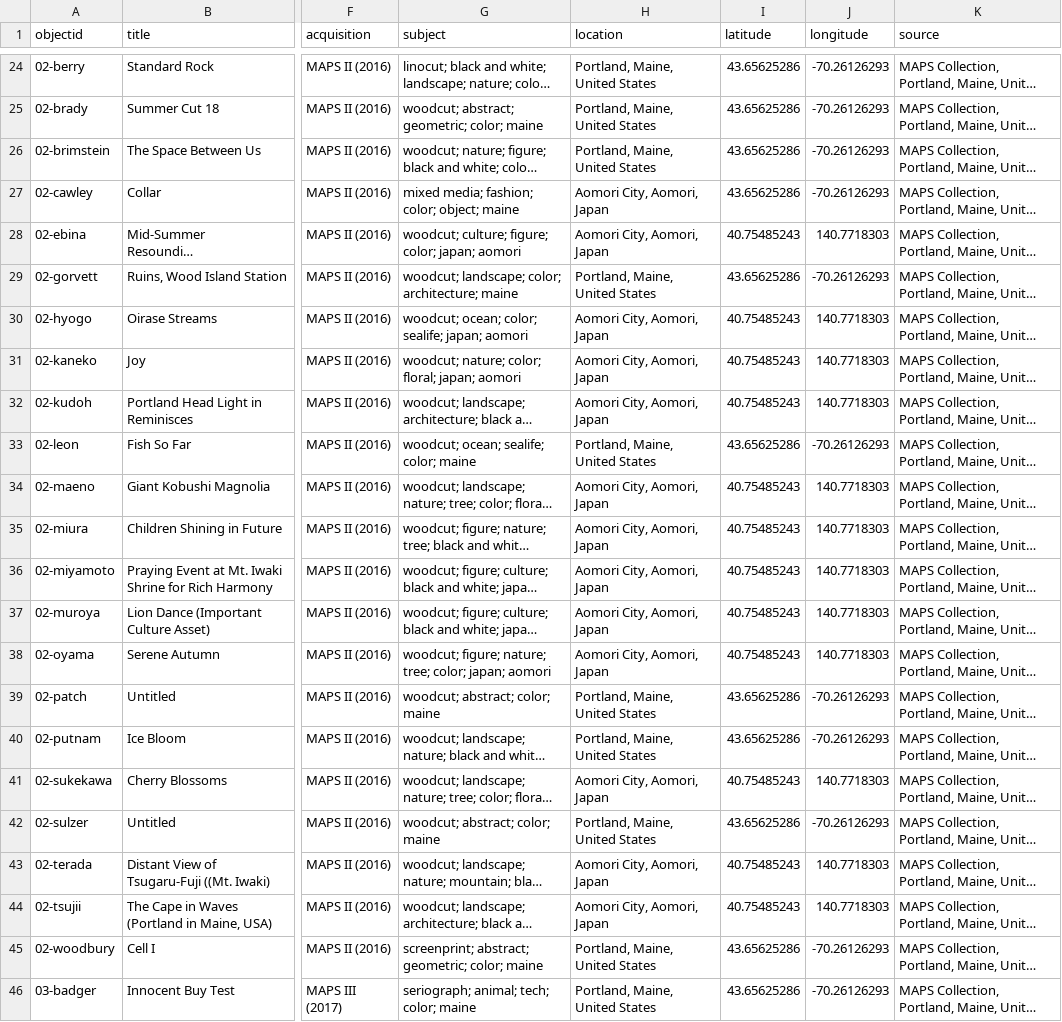
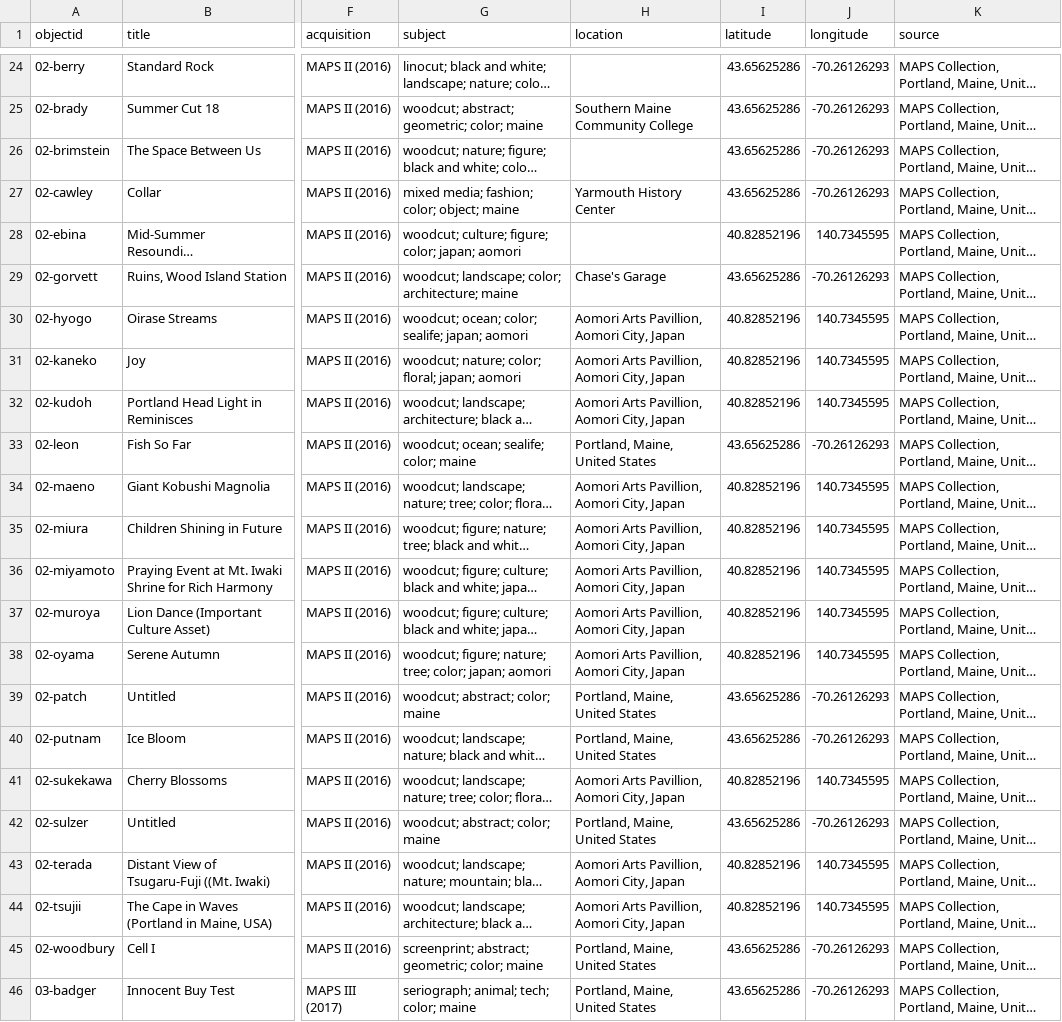
Before and after one commit to BriarPelletier/maps-archive, a CSV file: _data/mapsarchive-metadata1.csv, drawn as a sheet; only a part is shown, gaps mark what is left out; long unchanged cells end in …; the diff covers the shown part only; the diff names each change by its address in the sheet, - before the commit and + after, or states it on an @@ line.

```diff
--- a/_data/mapsarchive-metadata1.csv
+++ b/_data/mapsarchive-metadata1.csv
-H24 (location): Portland, Maine, United States
+H24 (location): (empty)
-H25 (location): Portland, Maine, United States
+H25 (location): Southern Maine Community College
-H26 (location): Portland, Maine, United States
+H26 (location): (empty)
-H27 (location): Aomori City, Aomori, Japan
+H27 (location): Yarmouth History Center
-H28 (location): Aomori City, Aomori, Japan
+H28 (location): (empty)
-I28 (latitude): 40.75485243
+I28 (latitude): 40.82852196
-J28 (longitude): 140.7718303
+J28 (longitude): 140.7345595
-H29 (location): Portland, Maine, United States
+H29 (location): Chase's Garage
-H30:H32 (location): Aomori City, Aomori, Japan
+H30:H32 (location): Aomori Arts Pavillion, Aomori City, Japan
-I30:I32 (latitude): 40.75485243
+I30:I32 (latitude): 40.82852196
-J30:J32 (longitude): 140.7718303
+J30:J32 (longitude): 140.7345595
-H34:H38 (location): Aomori City, Aomori, Japan
+H34:H38 (location): Aomori Arts Pavillion, Aomori City, Japan
-I34:I38 (latitude): 40.75485243
+I34:I38 (latitude): 40.82852196
-J34:J38 (longitude): 140.7718303
+J34:J38 (longitude): 140.7345595
-H41 (location): Aomori City, Aomori, Japan
+H41 (location): Aomori Arts Pavillion, Aomori City, Japan
-I41 (latitude): 40.75485243
+I41 (latitude): 40.82852196
-J41 (longitude): 140.7718303
+J41 (longitude): 140.7345595
-H43:H44 (location): Aomori City, Aomori, Japan
+H43:H44 (location): Aomori Arts Pavillion, Aomori City, Japan
-I43:I44 (latitude): 40.75485243
+I43:I44 (latitude): 40.82852196
-J43:J44 (longitude): 140.7718303
+J43:J44 (longitude): 140.7345595
```
Also changed, not shown: 102 edited cells elsewhere in this file, 3 other files.
